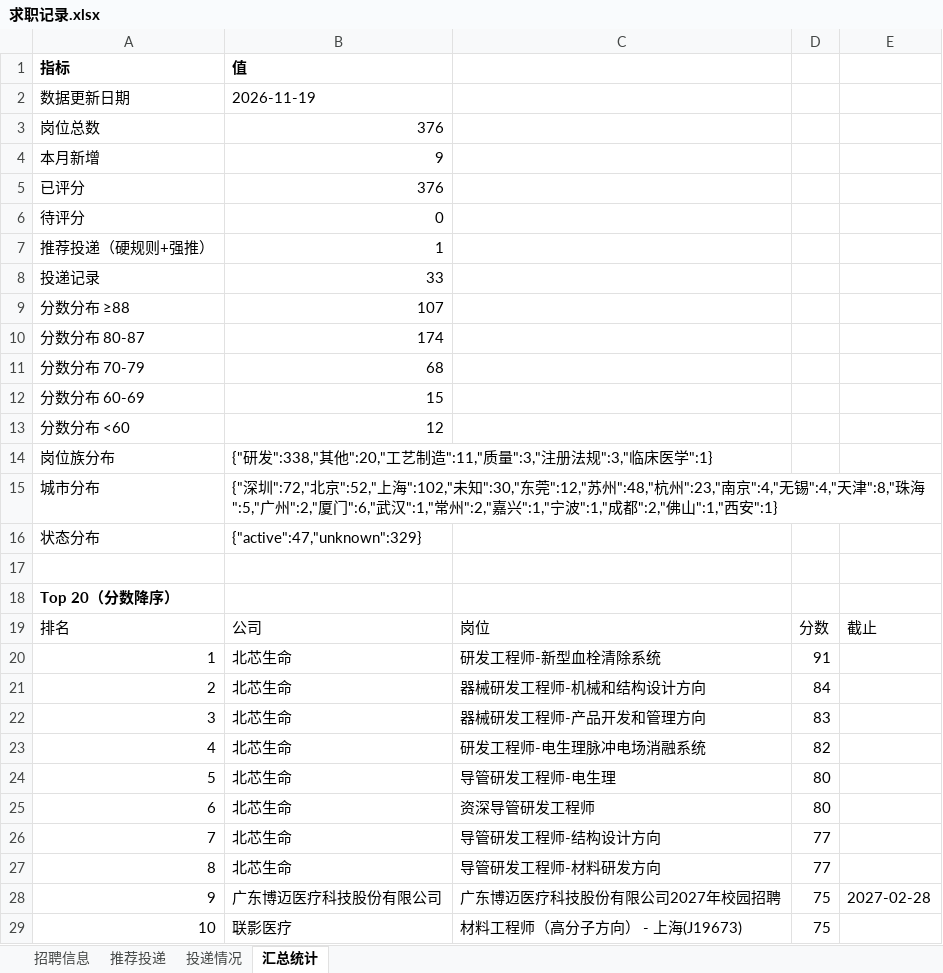
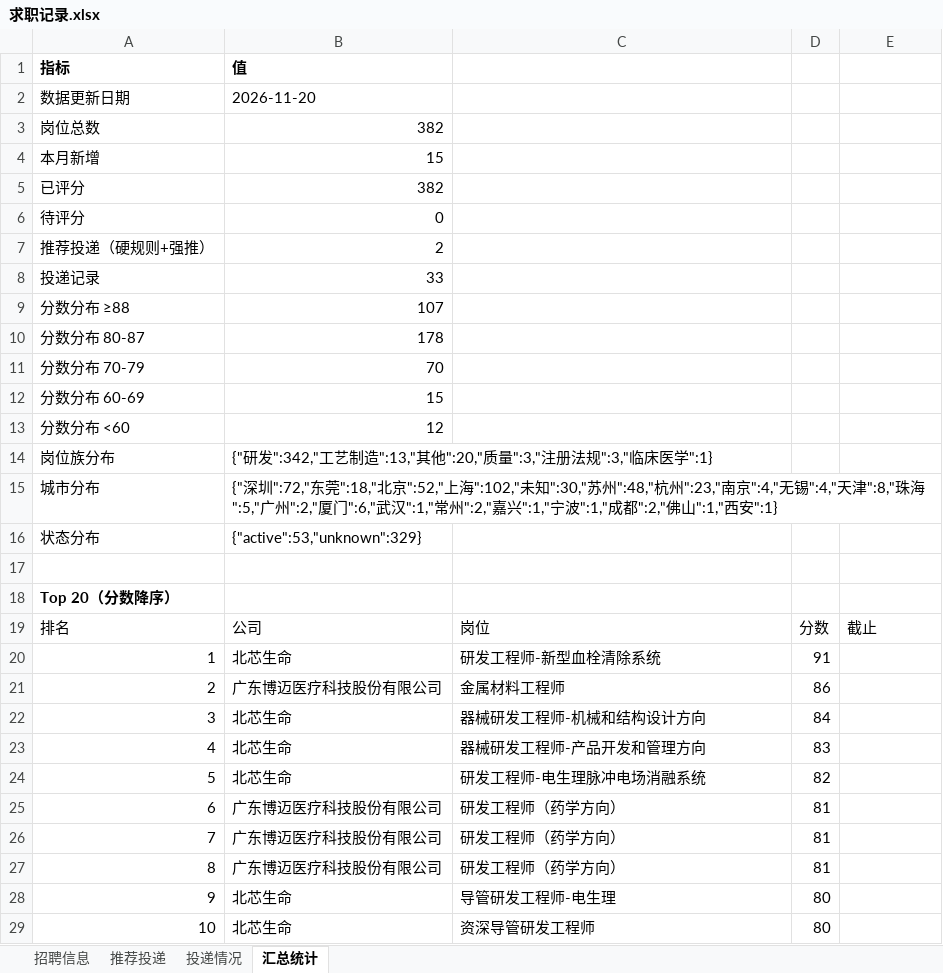
Before and after one commit to Zhengjinweizai/ob-search-vascular-stent, an Excel workbook: 求职记录.xlsx, sheet 汇总统计, drawn as a sheet; only a part is shown; values as stored, in another font and other column widths than the file's, no borders; the diff covers the shown part only; the diff names each change by its address in the sheet, - before the commit and + after, or states it on an @@ line.

```diff
--- a/求职记录.xlsx (sheet 汇总统计)
+++ b/求职记录.xlsx (sheet 汇总统计)
-B2: 2026-11-19
+B2: 2026-11-20
-B3: 376
+B3: 382
-B4: 9
+B4: 15
-B5: 376
+B5: 382
-B7: 1
+B7: 2
-B10: 174
+B10: 178
-B11: 68
+B11: 70
-B14: {"研发":338,"其他":20,"工艺制造":11,"质量":3,"注…
+B14: {"研发":342,"工艺制造":13,"其他":20,"质量":3,"注…
-B15: {"深圳":72,"北京":52,"上海":102,"未知":30,"东莞":12,"苏州":48,"杭…
+B15: {"深圳":72,"东莞":18,"北京":52,"上海":102,"未知":30,"苏州":48,"杭…
-B16: {"active":47,"unknown":329}
+B16: {"active":53,"unknown":329}
-B21: 北芯生命
+B21: 广东博迈医疗科技股份有限公司
-C21: 器械研发工程师-机械和结构设计方向
+C21: 金属材料工程师
-D21: 84
+D21: 86
-C22: 器械研发工程师-产品开发和管理方向
+C22: 器械研发工程师-机械和结构设计方向
-D22: 83
+D22: 84
-C23: 研发工程师-电生理脉冲电场消融系统
+C23: 器械研发工程师-产品开发和管理方向
-D23: 82
+D23: 83
-C24: 导管研发工程师-电生理
+C24: 研发工程师-电生理脉冲电场消融系统
-D24: 80
+D24: 82
-B25:B27: 北芯生命
+B25:B27: 广东博迈医疗科技股份有限公司
-C25: 资深导管研发工程师
+C25: 研发工程师（药学方向）
-D25: 80
+D25: 81
-C26: 导管研发工程师-结构设计方向
+C26: 研发工程师（药学方向）
-D26:D27: 77
+D26:D27: 81
-C27: 导管研发工程师-材料研发方向
+C27: 研发工程师（药学方向）
-B28: 广东博迈医疗科技股份有限公司
+B28: 北芯生命
-C28: 广东博迈医疗科技股份有限公司2027年校园招聘
+C28: 导管研发工程师-电生理
-D28:D29: 75
+D28:D29: 80
-E28: 2027-02-28
+E28: (empty)
-B29: 联影医疗
+B29: 北芯生命
-C29: 材料工程师（高分子方向） - 上海(J19673)
+C29: 资深导管研发工程师
```
Also changed, not shown: 28 edited cells elsewhere in this sheet, sheet 招聘信息, sheet 推荐投递, 2 other files.
